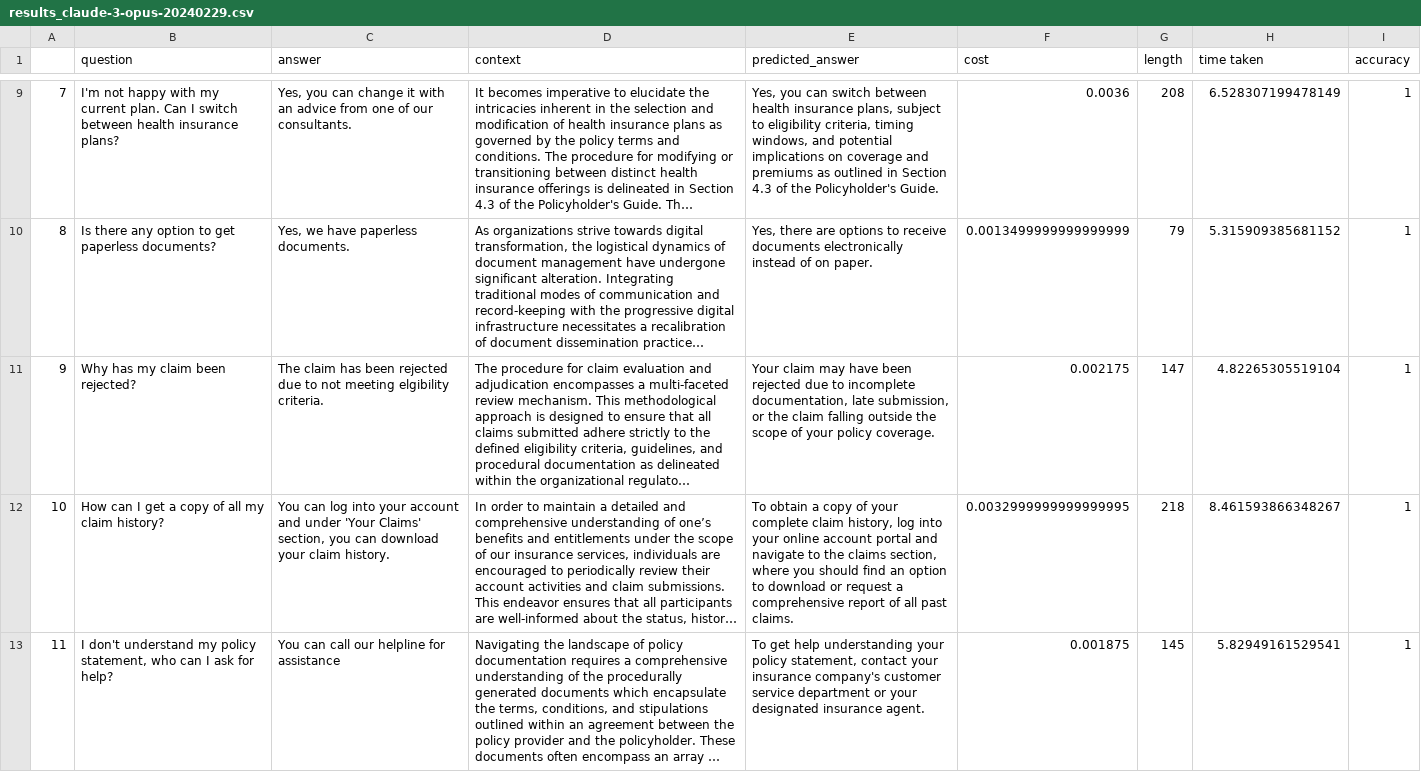
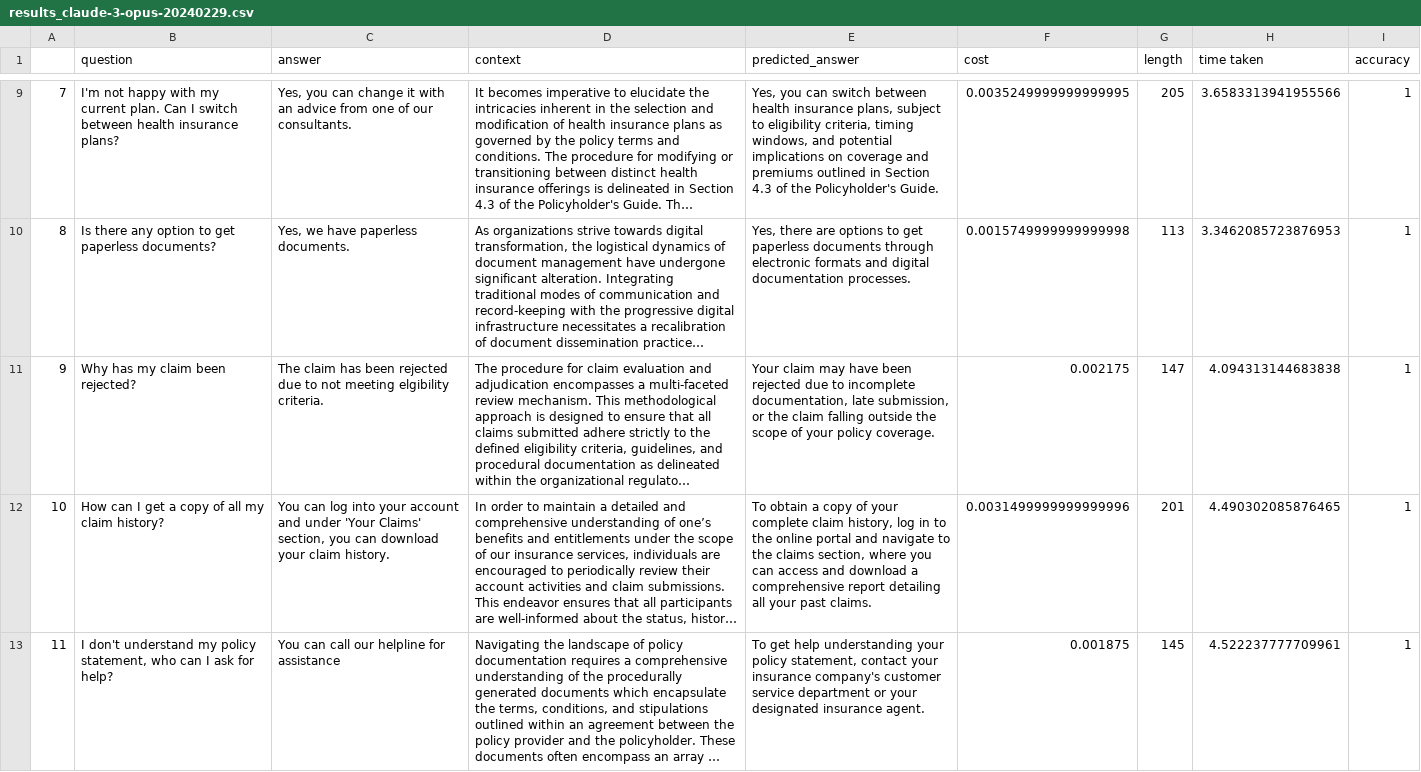
Before and after one commit to ritza-co/BASIC-enterprise-ai-benchmark, a CSV file: results/results_claude-3-opus-20240229.csv, drawn as a sheet; only a part is shown, gaps mark what is left out; long unchanged cells end in …; the diff covers the shown part only; the diff names each change by its address in the sheet, - before the commit and + after, or states it on an @@ line.

```diff
--- a/results/results_claude-3-opus-20240229.csv
+++ b/results/results_claude-3-opus-20240229.csv
-E9 (predicted_answer): …and premiums as outlined in…
+E9 (predicted_answer): …and premiums outlined in…
-F9 (cost): 0.0036
+F9 (cost): 0.0035249999999999995
-G9 (length): 208
+G9 (length): 205
-H9 (time taken): 6.528307199478149
+H9 (time taken): 3.6583313941955566
-E10 (predicted_answer): …options to receive documents electronically instead of on paper.
+E10 (predicted_answer): …options to get paperless documents through electronic formats and digital documentation processes.
-F10 (cost): 0.0013499999999999999
+F10 (cost): 0.0015749999999999998
-G10 (length): 79
+G10 (length): 113
-H10 (time taken): 5.315909385681152
+H10 (time taken): 3.3462085723876953
-H11 (time taken): 4.82265305519104
+H11 (time taken): 4.094313144683838
-E12 (predicted_answer): …history, log into your online account portal and navigate to the claims section, where you should find an option to download or request a comprehensive report of all past claims.
+E12 (predicted_answer): …history, log in to the online portal and navigate to the claims section, where you can access and download a comprehensive report detailing all your past claims.
-F12 (cost): 0.0032999999999999995
+F12 (cost): 0.0031499999999999996
-G12 (length): 218
+G12 (length): 201
-H12 (time taken): 8.461593866348267
+H12 (time taken): 4.490302085876465
-H13 (time taken): 5.82949161529541
+H13 (time taken): 4.522237777709961
```
Also changed, not shown: 94 edited cells elsewhere in this file, results/results_gpt-3.5-turbo-0125.csv, results/results_gpt-4-1106-preview.csv, 6 other files.
